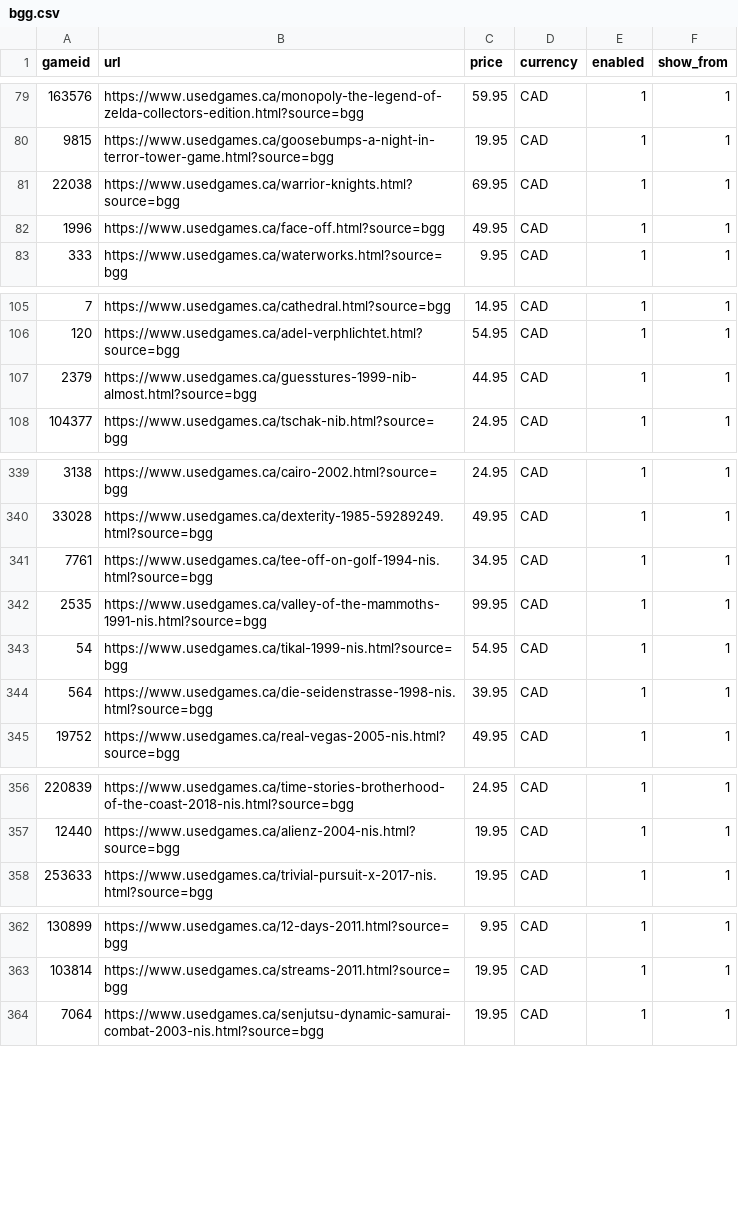
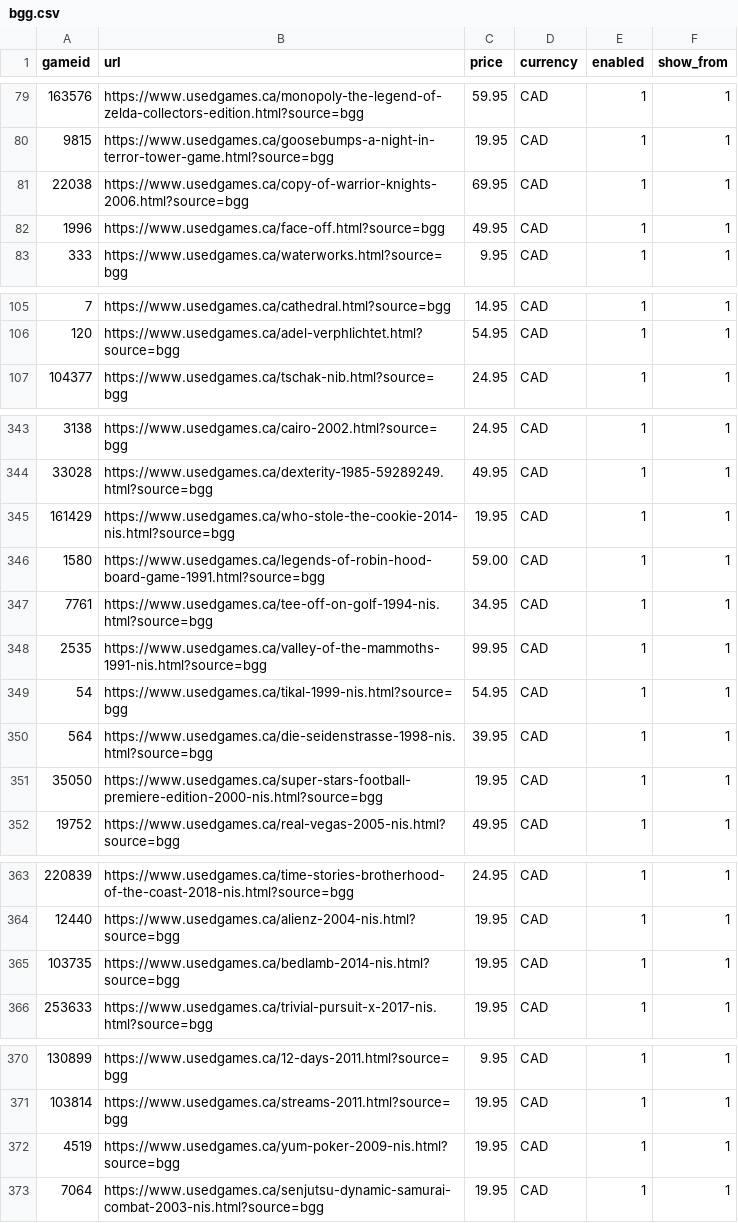
Before and after one commit to Johntheboardgamer/BGG-Inventory, a CSV file: bgg.csv, drawn as a sheet; only a part is shown, gaps mark what is left out; the diff covers the shown part only.

```diff
--- a/bgg.csv
+++ b/bgg.csv
@@ -80,3 +80,3 @@ gameid,url,price,currency,enabled,show_from
 9815,https://www.usedgames.ca/goosebumps-a-night-in-terror-tower-game.html?source=bgg,19.95,CAD,1,1
-22038,https://www.usedgames.ca/warrior-knights.html?source=bgg,69.95,CAD,1,1
+22038,https://www.usedgames.ca/copy-of-warrior-knights-2006.html?source=bgg,69.95,CAD,1,1
 1996,https://www.usedgames.ca/face-off.html?source=bgg,49.95,CAD,1,1
@@ -106,3 +106,2 @@ gameid,url,price,currency,enabled,show_from
 120,https://www.usedgames.ca/adel-verphlichtet.html?source=bgg,54.95,CAD,1,1
-2379,https://www.usedgames.ca/guesstures-1999-nib-almost.html?source=bgg,44.95,CAD,1,1
 104377,https://www.usedgames.ca/tschak-nib.html?source=bgg,24.95,CAD,1,1
@@ -340,2 +344,4 @@ gameid,url,price,currency,enabled,show_from
 33028,https://www.usedgames.ca/dexterity-1985-59289249.html?source=bgg,49.95,CAD,1,1
+161429,https://www.usedgames.ca/who-stole-the-cookie-2014-nis.html?source=bgg,19.95,CAD,1,1
+1580,https://www.usedgames.ca/legends-of-robin-hood-board-game-1991.html?source=bgg,59.00,CAD,1,1
 7761,https://www.usedgames.ca/tee-off-on-golf-1994-nis.html?source=bgg,34.95,CAD,1,1
@@ -344,2 +350,3 @@ gameid,url,price,currency,enabled,show_from
 564,https://www.usedgames.ca/die-seidenstrasse-1998-nis.html?source=bgg,39.95,CAD,1,1
+35050,https://www.usedgames.ca/super-stars-football-premiere-edition-2000-nis.html?source=bgg,19.95,CAD,1,1
 19752,https://www.usedgames.ca/real-vegas-2005-nis.html?source=bgg,49.95,CAD,1,1
@@ -357,2 +364,3 @@ gameid,url,price,currency,enabled,show_from
 12440,https://www.usedgames.ca/alienz-2004-nis.html?source=bgg,19.95,CAD,1,1
+103735,https://www.usedgames.ca/bedlamb-2014-nis.html?source=bgg,19.95,CAD,1,1
 253633,https://www.usedgames.ca/trivial-pursuit-x-2017-nis.html?source=bgg,19.95,CAD,1,1
@@ -363,2 +371,3 @@ gameid,url,price,currency,enabled,show_from
 103814,https://www.usedgames.ca/streams-2011.html?source=bgg,19.95,CAD,1,1
+4519,https://www.usedgames.ca/yum-poker-2009-nis.html?source=bgg,19.95,CAD,1,1
 7064,https://www.usedgames.ca/senjutsu-dynamic-samurai-combat-2003-nis.html?source=bgg,19.95,CAD,1,1
```
Also changed, not shown: 18 added rows and 1 edited cell elsewhere in this file.
